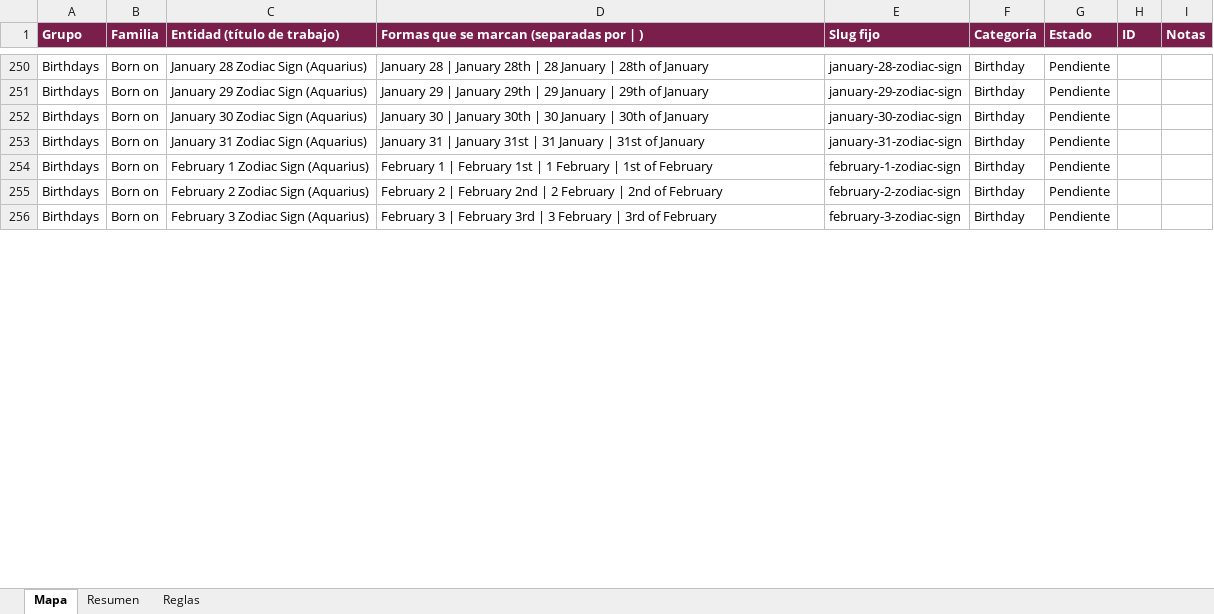
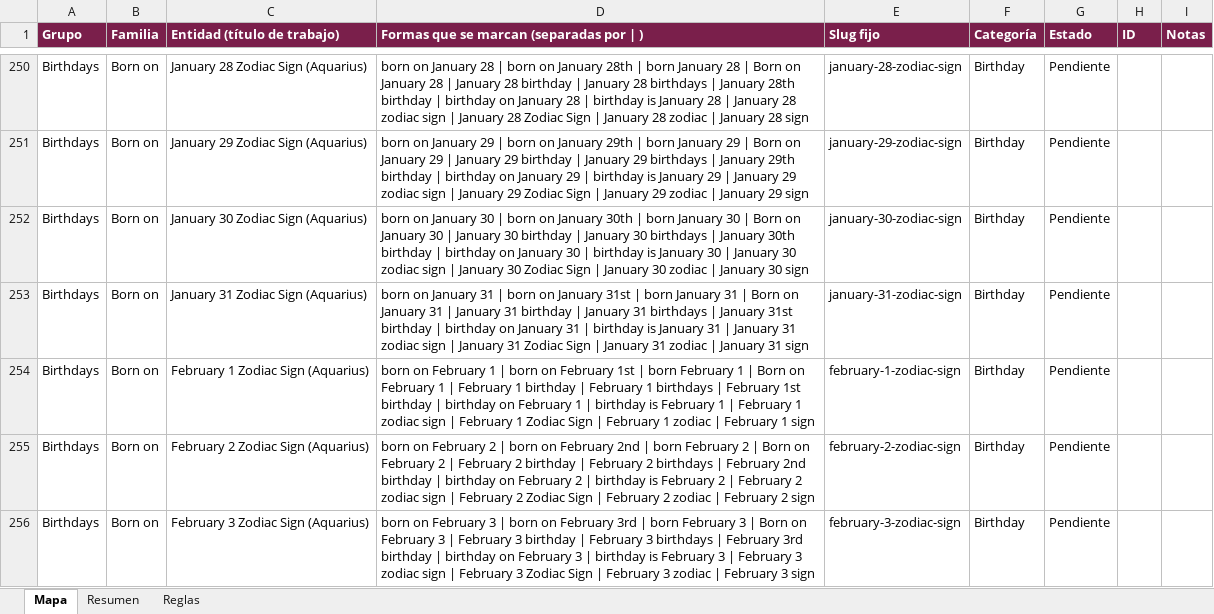
Before and after one commit to yaguare/onazareno-imagens, an Excel workbook: mapas/fuentes/mapa-enlaces-iluminados-venusreports.xlsx, sheet Mapa, drawn as a sheet; only a part is shown, gaps mark what is left out; values as stored, in another font and other column widths than the file's, no borders; conditional formats not drawn; the diff covers the shown part only; the diff names each change by its address in the sheet, - before the commit and + after, or states it on an @@ line.

```diff
--- a/mapas/fuentes/mapa-enlaces-iluminados-venusreports.xlsx (sheet Mapa)
+++ b/mapas/fuentes/mapa-enlaces-iluminados-venusreports.xlsx (sheet Mapa)
-D250: January 28 | January 28th | 28 January | 28th of January
+D250: born on January 28 | born on January 28th | born January 28 | Born on January 28 | January 28 birthday | January 28 birthdays | January 28th birthday | birthday on January 28 | birthday is January 28 | January 28 zodiac sign | January 28 Zodiac Sign | January 28 zodiac | January 28 sign
-D251: January 29 | January 29th | 29 January | 29th of January
+D251: born on January 29 | born on January 29th | born January 29 | Born on January 29 | January 29 birthday | January 29 birthdays | January 29th birthday | birthday on January 29 | birthday is January 29 | January 29 zodiac sign | January 29 Zodiac Sign | January 29 zodiac | January 29 sign
-D252: January 30 | January 30th | 30 January | 30th of January
+D252: born on January 30 | born on January 30th | born January 30 | Born on January 30 | January 30 birthday | January 30 birthdays | January 30th birthday | birthday on January 30 | birthday is January 30 | January 30 zodiac sign | January 30 Zodiac Sign | January 30 zodiac | January 30 sign
-D253: January 31 | January 31st | 31 January | 31st of January
+D253: born on January 31 | born on January 31st | born January 31 | Born on January 31 | January 31 birthday | January 31 birthdays | January 31st birthday | birthday on January 31 | birthday is January 31 | January 31 zodiac sign | January 31 Zodiac Sign | January 31 zodiac | January 31 sign
-D254: February 1 | February 1st | 1 February | 1st of February
+D254: born on February 1 | born on February 1st | born February 1 | Born on February 1 | February 1 birthday | February 1 birthdays | February 1st birthday | birthday on February 1 | birthday is February 1 | February 1 zodiac sign | February 1 Zodiac Sign | February 1 zodiac | February 1 sign
-D255: February 2 | February 2nd | 2 February | 2nd of February
+D255: born on February 2 | born on February 2nd | born February 2 | Born on February 2 | February 2 birthday | February 2 birthdays | February 2nd birthday | birthday on February 2 | birthday is February 2 | February 2 zodiac sign | February 2 Zodiac Sign | February 2 zodiac | February 2 sign
-D256: February 3 | February 3rd | 3 February | 3rd of February
+D256: born on February 3 | born on February 3rd | born February 3 | Born on February 3 | February 3 birthday | February 3 birthdays | February 3rd birthday | birthday on February 3 | birthday is February 3 | February 3 zodiac sign | February 3 Zodiac Sign | February 3 zodiac | February 3 sign
```
Also changed, not shown: 359 edited cells elsewhere in this sheet, sheet Reglas, 2 other files.
